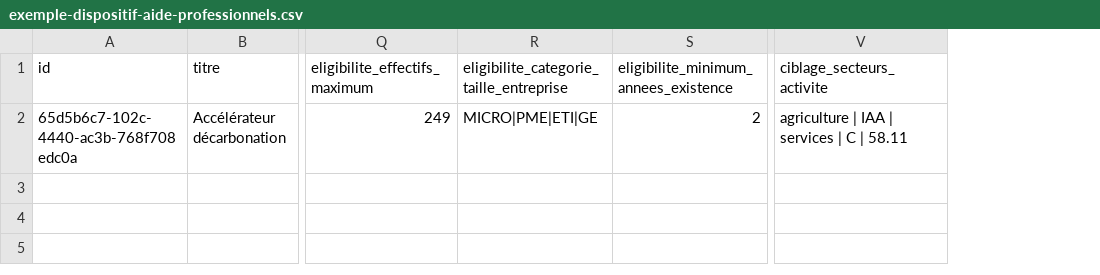
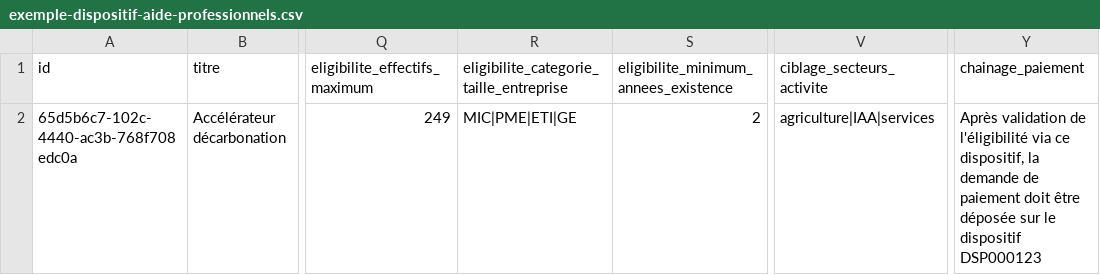
Before and after one commit to etalab/schema-dispositif-aide, a CSV file: build/exemples/par_schema/exemple-dispositif-aide-professionnels.csv, drawn as a sheet; only a part is shown, gaps mark what is left out; the diff names each change by its address in the sheet, - before the commit and + after, or states it on an @@ line.

```diff
--- a/build/exemples/par_schema/exemple-dispositif-aide-professionnels.csv
+++ b/build/exemples/par_schema/exemple-dispositif-aide-professionnels.csv
+column Y (chainage_paiement), row 2: Après validation de l'éligibilité via ce dispositif, la demande de paiement doit être déposée sur le dispositif DSP000123
-R2: MICRO|PME|ETI|GE
+R2: MIC|PME|ETI|GE
-V2 (ciblage_secteurs_activite): agriculture | IAA | services | C | 58.11
+V2 (ciblage_secteurs_activite): agriculture|IAA|services
```
Also changed, not shown: build/exemples/exemple-complet.csv, 1 other file.
